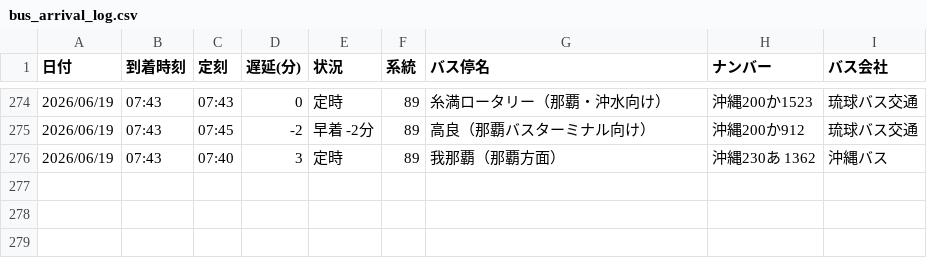
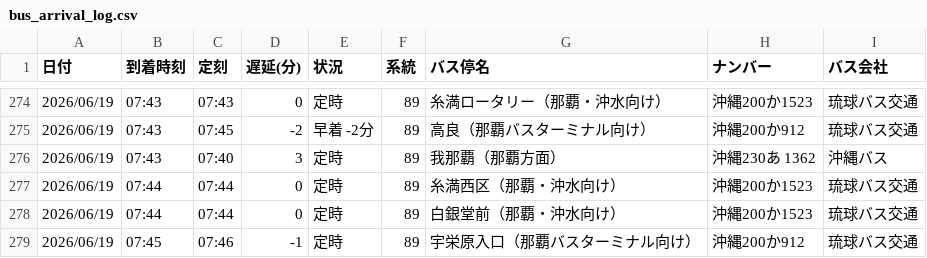
Before and after one commit to uy819/bus-tracker, a CSV file: bus_arrival_log.csv, drawn as a sheet; only a part is shown, gaps mark what is left out; the diff names each change by its address in the sheet, - before the commit and + after, or states it on an @@ line.

```diff
--- a/bus_arrival_log.csv
+++ b/bus_arrival_log.csv
+row 277: 2026/06/19 | 07:44 | 07:44 | 0 | 定時 | 89 | 糸満西区（那覇・沖水向け） | 沖縄200か1523 | 琉球バス交通
+row 278: 2026/06/19 | 07:44 | 07:44 | 0 | 定時 | 89 | 白銀堂前（那覇・沖水向け） | 沖縄200か1523 | 琉球バス交通
+row 279: 2026/06/19 | 07:45 | 07:46 | -1 | 定時 | 89 | 宇栄原入口（那覇バスターミナル向け） | 沖縄200か912 | 琉球バス交通
```
Also changed, not shown: 1 other file.
